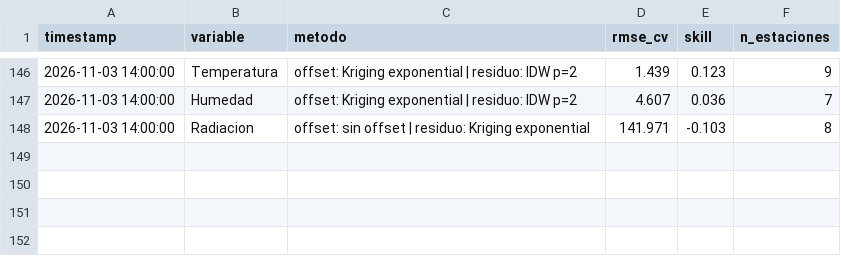
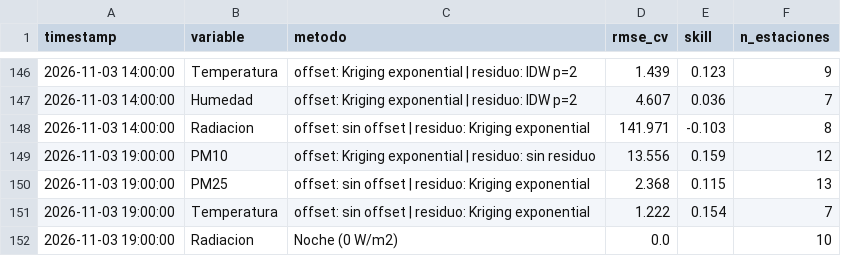
Before and after one commit to vasquez-roberto/capa_meteorologica, a CSV file: SIMA/sima_interpolacion_diagnostico.csv, drawn as a sheet; only a part is shown, gaps mark what is left out; the diff names each change by its address in the sheet, - before the commit and + after, or states it on an @@ line.

```diff
--- a/SIMA/sima_interpolacion_diagnostico.csv
+++ b/SIMA/sima_interpolacion_diagnostico.csv
+row 149: 2026-11-03 19:00:00 | PM10 | offset: Kriging exponential | residuo: sin residuo | 13.556 | 0.159 | 12
+row 150: 2026-11-03 19:00:00 | PM25 | offset: sin offset | residuo: Kriging exponential | 2.368 | 0.115 | 13
+row 151: 2026-11-03 19:00:00 | Temperatura | offset: sin offset | residuo: Kriging exponential | 1.222 | 0.154 | 7
+row 152: 2026-11-03 19:00:00 | Radiacion | Noche (0 W/m2) | 0.0 |  | 10
```
Also changed, not shown: Purple Air/purpleair_meteo_lecturas.csv, SIMA/sima_meteo_historico.csv, 17 other files.
